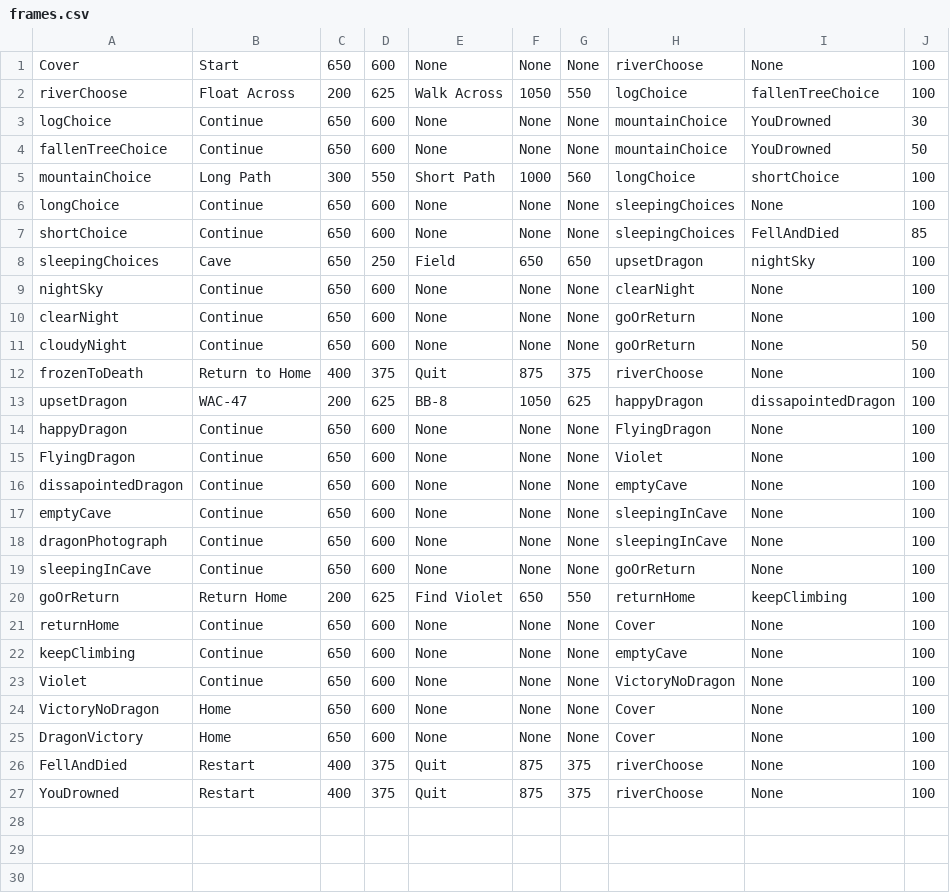
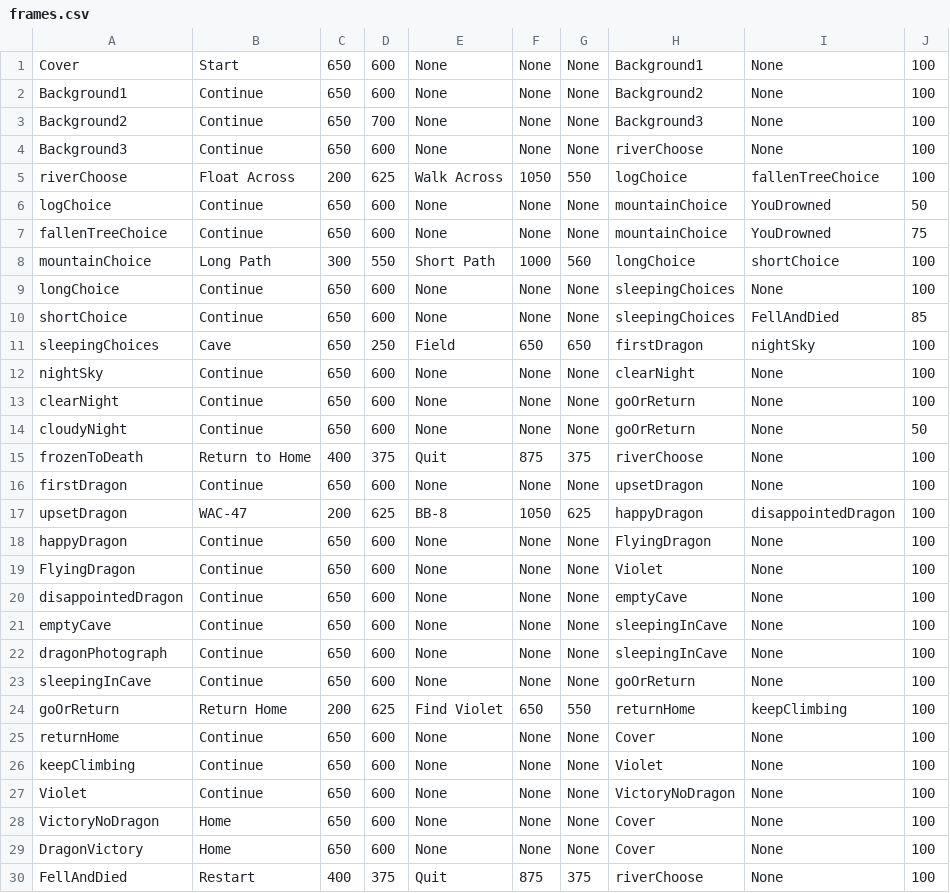
Before and after one commit to adriannaRodencal/Journey, a CSV file: frames.csv, drawn as a sheet; only a part is shown; the shorter side is filled out with more unchanged rows.

```diff
--- a/frames.csv
+++ b/frames.csv
@@ -1,5 +1,8 @@
-Cover, Start, 650, 600, None, None, None, riverChoose, None, 100
+Cover, Start, 650, 600, None, None, None, Background1, None, 100
+Background1, Continue, 650, 600, None, None, None, Background2, None, 100
+Background2, Continue, 650, 700, None, None, None, Background3, None, 100
+Background3, Continue, 650, 600, None, None, None, riverChoose, None, 100
 riverChoose, Float Across, 200, 625, Walk Across, 1050, 550, logChoice, fallenTreeChoice, 100
-logChoice, Continue, 650, 600, None, None, None, mountainChoice, YouDrowned, 30
-fallenTreeChoice, Continue, 650, 600, None, None, None, mountainChoice, YouDrowned, 50
+logChoice, Continue, 650, 600, None, None, None, mountainChoice, YouDrowned, 50
+fallenTreeChoice, Continue, 650, 600, None, None, None, mountainChoice, YouDrowned, 75
 mountainChoice, Long Path, 300, 550, Short Path, 1000, 560, longChoice, shortChoice, 100
@@ -7,3 +10,3 @@ longChoice, Continue, 650, 600, None, None, None, sleepingChoices, None, 100
 shortChoice, Continue, 650, 600, None, None, None, sleepingChoices, FellAndDied, 85
-sleepingChoices, Cave, 650, 250, Field, 650, 650, upsetDragon, nightSky, 100
+sleepingChoices, Cave, 650, 250, Field, 650, 650, firstDragon, nightSky, 100
 nightSky, Continue, 650, 600, None, None, None, clearNight, None, 100
@@ -12,6 +15,7 @@ cloudyNight, Continue, 650, 600, None, None, None, goOrReturn, None, 50
 frozenToDeath, Return to Home, 400, 375, Quit, 875, 375, riverChoose, None, 100
-upsetDragon, WAC-47, 200, 625, BB-8, 1050, 625, happyDragon, dissapointedDragon, 100
+firstDragon, Continue, 650, 600, None, None, None, upsetDragon, None, 100
+upsetDragon, WAC-47, 200, 625, BB-8, 1050, 625, happyDragon, disappointedDragon, 100
 happyDragon, Continue, 650, 600, None, None, None, FlyingDragon, None, 100
 FlyingDragon, Continue, 650, 600, None, None, None, Violet, None, 100
-dissapointedDragon, Continue, 650, 600, None, None, None, emptyCave, None, 100
+disappointedDragon, Continue, 650, 600, None, None, None, emptyCave, None, 100
 emptyCave, Continue, 650, 600, None, None, None, sleepingInCave, None, 100
@@ -21,3 +25,3 @@ goOrReturn, Return Home, 200, 625, Find Violet, 650, 550, returnHome, keepClimbi
 returnHome, Continue, 650, 600, None, None, None, Cover, None, 100
-keepClimbing, Continue, 650, 600, None, None, None, emptyCave, None, 100
+keepClimbing, Continue, 650, 600, None, None, None, Violet, None, 100
 Violet, Continue, 650, 600, None, None, None, VictoryNoDragon, None, 100
```
Also changed, not shown: 2 other files.
